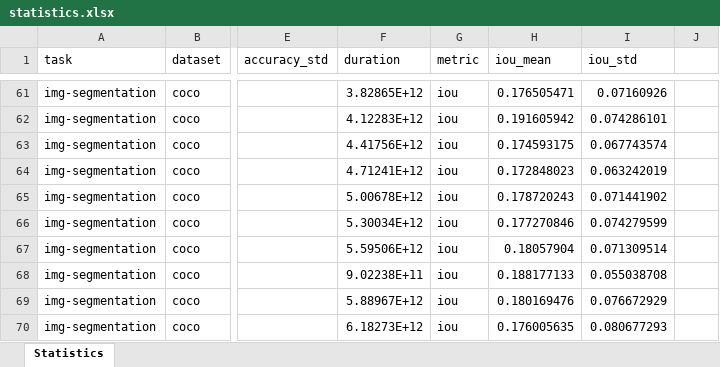
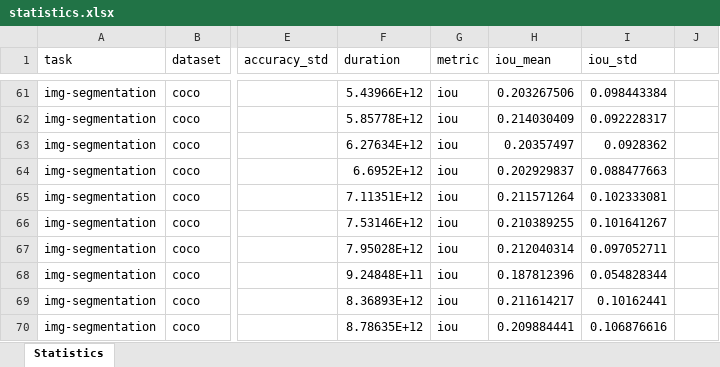
Before and after one commit to ABrain-One/nn-stat, an Excel workbook: excel/statistics.xlsx, sheet Statistics, drawn as a sheet; only a part is shown, gaps mark what is left out; values as stored, in another font and other column widths than the file's, no borders; charts and pictures not drawn; the diff covers the shown part only; the diff names each change by its address in the sheet, - before the commit and + after, or states it on an @@ line.

```diff
--- a/excel/statistics.xlsx (sheet Statistics)
+++ b/excel/statistics.xlsx (sheet Statistics)
-F61 (duration): 3.82865E+12
+F61 (duration): 5.43966E+12
-H61 (iou_mean): 0.176505471
+H61 (iou_mean): 0.203267506
-I61 (iou_std): 0.07160926
+I61 (iou_std): 0.098443384
-F62 (duration): 4.12283E+12
+F62 (duration): 5.85778E+12
-H62 (iou_mean): 0.191605942
+H62 (iou_mean): 0.214030409
-I62 (iou_std): 0.074286101
+I62 (iou_std): 0.092228317
-F63 (duration): 4.41756E+12
+F63 (duration): 6.27634E+12
-H63 (iou_mean): 0.174593175
+H63 (iou_mean): 0.20357497
-I63 (iou_std): 0.067743574
+I63 (iou_std): 0.0928362
-F64 (duration): 4.71241E+12
+F64 (duration): 6.6952E+12
-H64 (iou_mean): 0.172848023
+H64 (iou_mean): 0.202929837
-I64 (iou_std): 0.063242019
+I64 (iou_std): 0.088477663
-F65 (duration): 5.00678E+12
+F65 (duration): 7.11351E+12
-H65 (iou_mean): 0.178720243
+H65 (iou_mean): 0.211571264
-I65 (iou_std): 0.071441902
+I65 (iou_std): 0.102333081
-F66 (duration): 5.30034E+12
+F66 (duration): 7.53146E+12
-H66 (iou_mean): 0.177270846
+H66 (iou_mean): 0.210389255
-I66 (iou_std): 0.074279599
+I66 (iou_std): 0.101641267
-F67 (duration): 5.59506E+12
+F67 (duration): 7.95028E+12
-H67 (iou_mean): 0.18057904
+H67 (iou_mean): 0.212040314
-I67 (iou_std): 0.071309514
+I67 (iou_std): 0.097052711
-F68 (duration): 9.02238E+11
+F68 (duration): 9.24848E+11
-H68 (iou_mean): 0.188177133
+H68 (iou_mean): 0.187812396
-I68 (iou_std): 0.055038708
+I68 (iou_std): 0.054828344
-F69 (duration): 5.88967E+12
+F69 (duration): 8.36893E+12
-H69 (iou_mean): 0.180169476
+H69 (iou_mean): 0.211614217
-I69 (iou_std): 0.076672929
+I69 (iou_std): 0.10162441
-F70 (duration): 6.18273E+12
+F70 (duration): 8.78635E+12
-H70 (iou_mean): 0.176005635
+H70 (iou_mean): 0.209884441
-I70 (iou_std): 0.080677293
+I70 (iou_std): 0.106876616
```
Also changed, not shown: 225 edited cells elsewhere in this sheet, charts or pictures, 28 other files.
